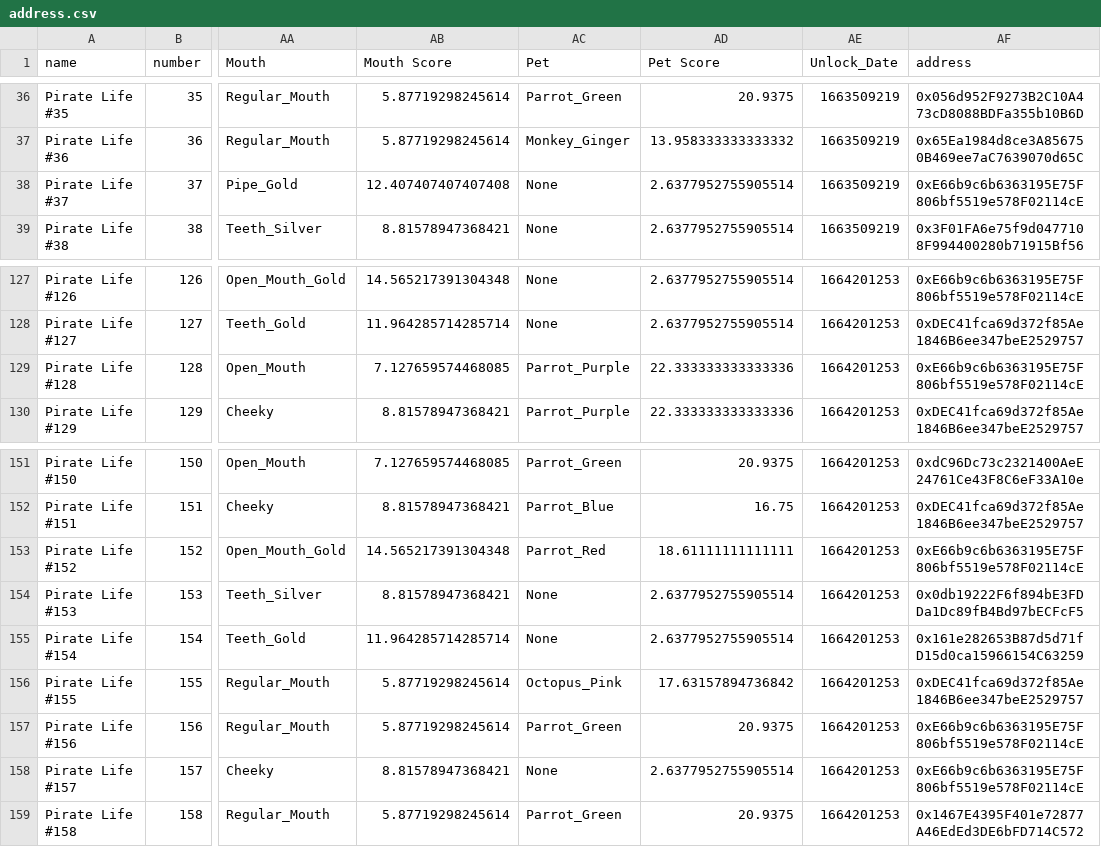
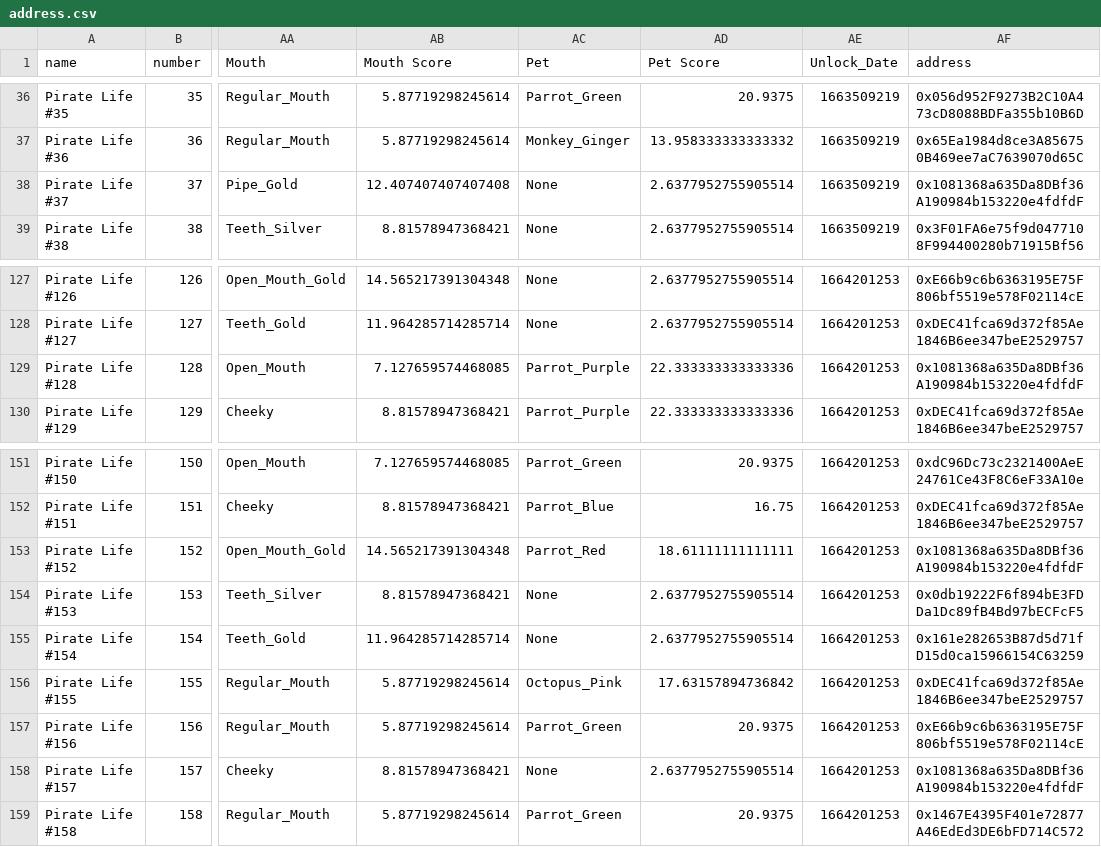
Before and after one commit to ALMIGHTYABE/Seven-c-Pirate-Crew, a CSV file: data/pirate life/address.csv, drawn as a sheet; only a part is shown, gaps mark what is left out; the diff names each change by its address in the sheet, - before the commit and + after, or states it on an @@ line.

```diff
--- a/data/pirate life/address.csv
+++ b/data/pirate life/address.csv
-AF38 (address): 0xE66b9c6b6363195E75F806bf5519e578F02114cE
+AF38 (address): 0x1081368a635Da8DBf36A190984b153220e4fdfdF
-AF129 (address): 0xE66b9c6b6363195E75F806bf5519e578F02114cE
+AF129 (address): 0x1081368a635Da8DBf36A190984b153220e4fdfdF
-AF153 (address): 0xE66b9c6b6363195E75F806bf5519e578F02114cE
+AF153 (address): 0x1081368a635Da8DBf36A190984b153220e4fdfdF
-AF158 (address): 0xE66b9c6b6363195E75F806bf5519e578F02114cE
+AF158 (address): 0x1081368a635Da8DBf36A190984b153220e4fdfdF
```
Also changed, not shown: data/pirate life/history.csv, data/pixel pirates/history.csv.
